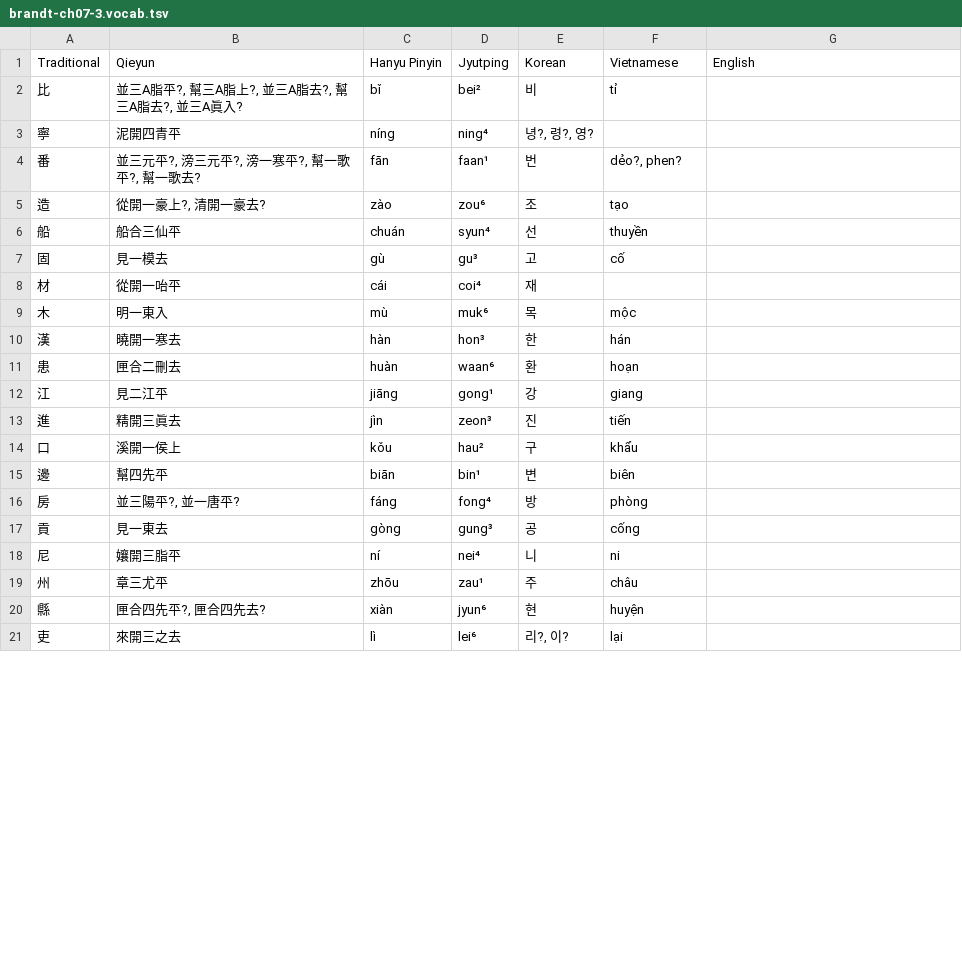
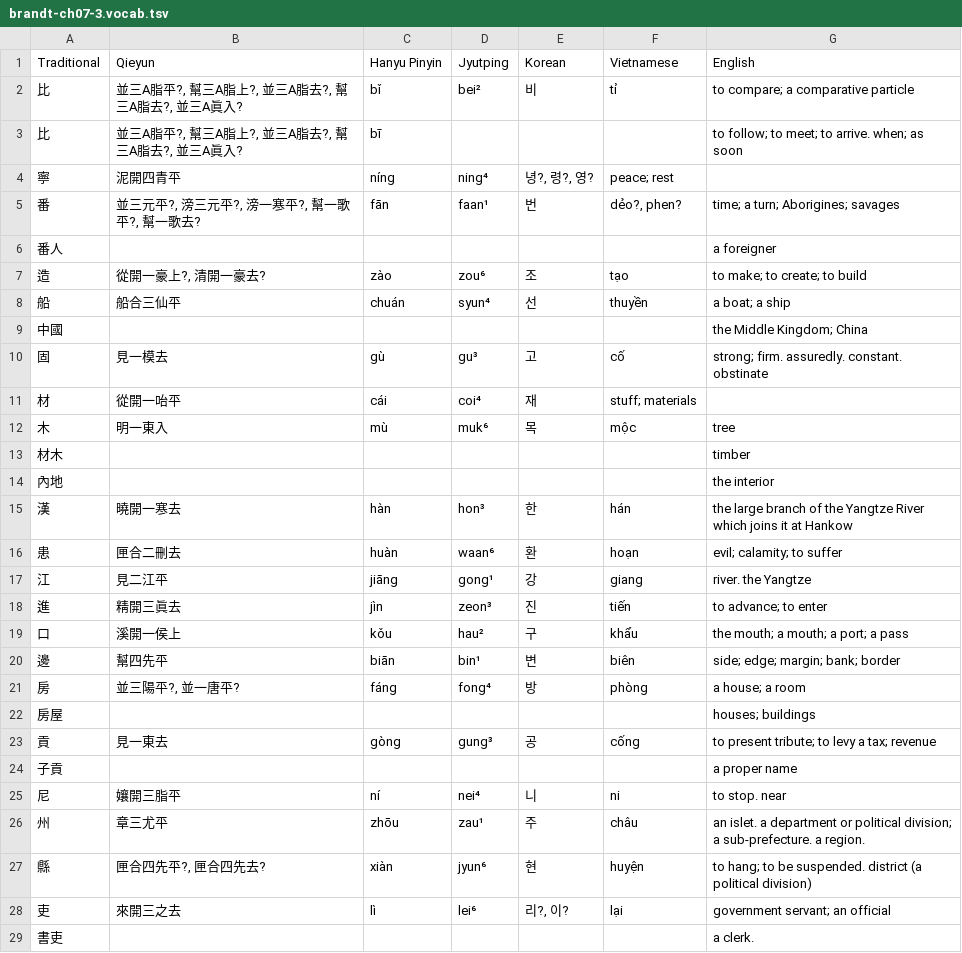
Before and after one commit to justinsilvestre/hanlib, a TSV file: texts/brandt-ch07-3.vocab.tsv, drawn as a sheet; only a part is shown; the diff covers the shown part only.

Commit message:
Proofread and transcribe vocab for brandt chapter 7

```diff
--- a/texts/brandt-ch07-3.vocab.tsv
+++ b/texts/brandt-ch07-3.vocab.tsv
@@ -1,21 +1,29 @@
 Traditional	Qieyun	Hanyu Pinyin	Jyutping	Korean	Vietnamese	English
-比	並三A脂平?, 幫三A脂上?, 並三A脂去?, 幫三A脂去?, 並三A眞入?	bǐ	bei²	비	tỉ	
-寧	泥開四青平	níng	ning⁴	녕?, 령?, 영?		
-番	並三元平?, 滂三元平?, 滂一寒平?, 幫一歌平?, 幫一歌去?	fān	faan¹	번	dẻo?, phen?	
-造	從開一豪上?, 清開一豪去?	zào	zou⁶	조	tạo	
-船	船合三仙平	chuán	syun⁴	선	thuyền	
-固	見一模去	gù	gu³	고	cố	
-材	從開一咍平	cái	coi⁴	재		
-木	明一東入	mù	muk⁶	목	mộc	
-漢	曉開一寒去	hàn	hon³	한	hán	
-患	匣合二刪去	huàn	waan⁶	환	hoạn	
-江	見二江平	jiāng	gong¹	강	giang	
-進	精開三眞去	jìn	zeon³	진	tiến	
-口	溪開一侯上	kǒu	hau²	구	khẩu	
-邊	幫四先平	biān	bin¹	변	biên	
-房	並三陽平?, 並一唐平?	fáng	fong⁴	방	phòng	
-貢	見一東去	gòng	gung³	공	cống	
-尼	孃開三脂平	ní	nei⁴	니	ni	
-州	章三尤平	zhōu	zau¹	주	châu	
-縣	匣合四先平?, 匣合四先去?	xiàn	jyun⁶	현	huyện	
-吏	來開三之去	lì	lei⁶	리?, 이?	lại	
+比	並三A脂平?, 幫三A脂上?, 並三A脂去?, 幫三A脂去?, 並三A眞入?	bǐ	bei²	비	tỉ	to compare; a comparative particle
+比	並三A脂平?, 幫三A脂上?, 並三A脂去?, 幫三A脂去?, 並三A眞入?	bī				to follow; to meet; to arrive. when; as soon
+寧	泥開四青平	níng	ning⁴	녕?, 령?, 영?	peace; rest
+番	並三元平?, 滂三元平?, 滂一寒平?, 幫一歌平?, 幫一歌去?	fān	faan¹	번	dẻo?, phen?	time; a turn; Aborigines; savages
+番人						a foreigner
+造	從開一豪上?, 清開一豪去?	zào	zou⁶	조	tạo	to make; to create; to build
+船	船合三仙平	chuán	syun⁴	선	thuyền	a boat; a ship
+中國						the Middle Kingdom; China
+固	見一模去	gù	gu³	고	cố	strong; firm. assuredly. constant. obstinate
+材	從開一咍平	cái	coi⁴	재	stuff; materials
+木	明一東入	mù	muk⁶	목	mộc	tree
+材木						timber
+內地						the interior
+漢	曉開一寒去	hàn	hon³	한	hán	the large branch of the Yangtze River which joins it at Hankow
+患	匣合二刪去	huàn	waan⁶	환	hoạn	evil; calamity; to suffer
+江	見二江平	jiāng	gong¹	강	giang	river. the Yangtze
+進	精開三眞去	jìn	zeon³	진	tiến	to advance; to enter
+口	溪開一侯上	kǒu	hau²	구	khẩu	the mouth; a mouth; a port; a pass
+邊	幫四先平	biān	bin¹	변	biên	side; edge; margin; bank; border
+房	並三陽平?, 並一唐平?	fáng	fong⁴	방	phòng	a house; a room
+房屋						houses; buildings
+貢	見一東去	gòng	gung³	공	cống	to present tribute; to levy a tax; revenue
+子貢						a proper name
+尼	孃開三脂平	ní	nei⁴	니	ni	to stop. near
+州	章三尤平	zhōu	zau¹	주	châu	an islet. a department or political division; a sub-prefecture. a region.
+縣	匣合四先平?, 匣合四先去?	xiàn	jyun⁶	현	huyện	to hang; to be suspended. district (a political division)
+吏	來開三之去	lì	lei⁶	리?, 이?	lại	government servant; an official
+書吏						a clerk.
```
Also changed, not shown: 8 added rows and 31 edited cells elsewhere in this file, texts/brandt-ch01-1.vocab.tsv, texts/brandt-ch03-3.vocab.tsv, 6 other files.
